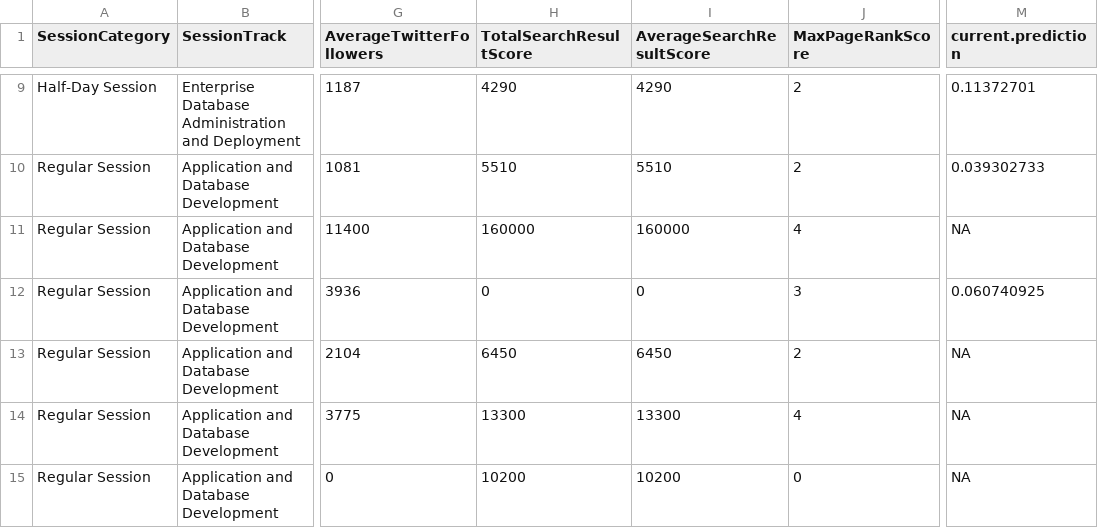
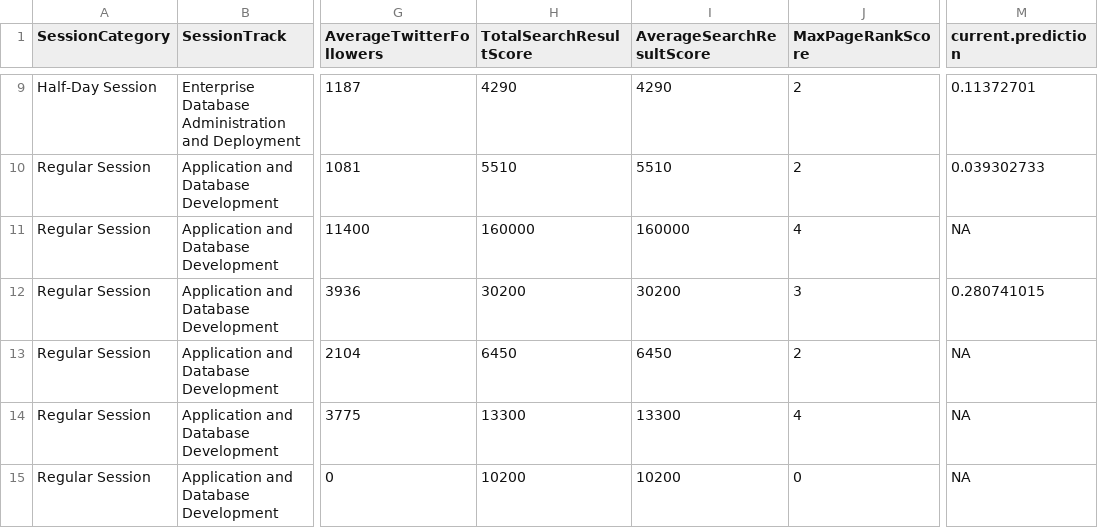
Before and after one commit to DevNambi/Data-Science-Learning, a CSV file: SummitAttendancePrediction/PASS 2014 Summit Predictions - For Publish.csv, drawn as a sheet; only a part is shown, gaps mark what is left out; the diff names each change by its address in the sheet, - before the commit and + after, or states it on an @@ line.

Commit message:
Fixing Kendal's prediction score

```diff
--- a/SummitAttendancePrediction/PASS 2014 Summit Predictions - For Publish.csv
+++ b/SummitAttendancePrediction/PASS 2014 Summit Predictions - For Publish.csv
-H12 (TotalSearchResultScore): 0
+H12 (TotalSearchResultScore): 30200
-I12 (AverageSearchResultScore): 0
+I12 (AverageSearchResultScore): 30200
-M12 (current.prediction): 0.060740925
+M12 (current.prediction): 0.280741015
```
